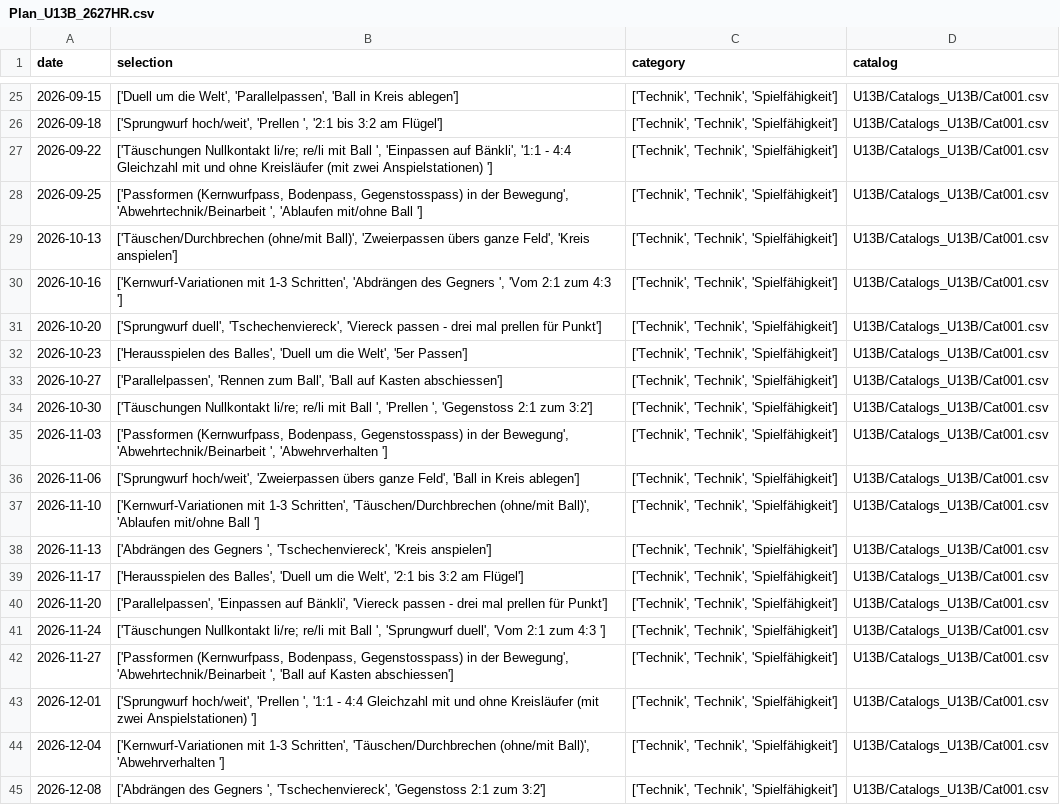
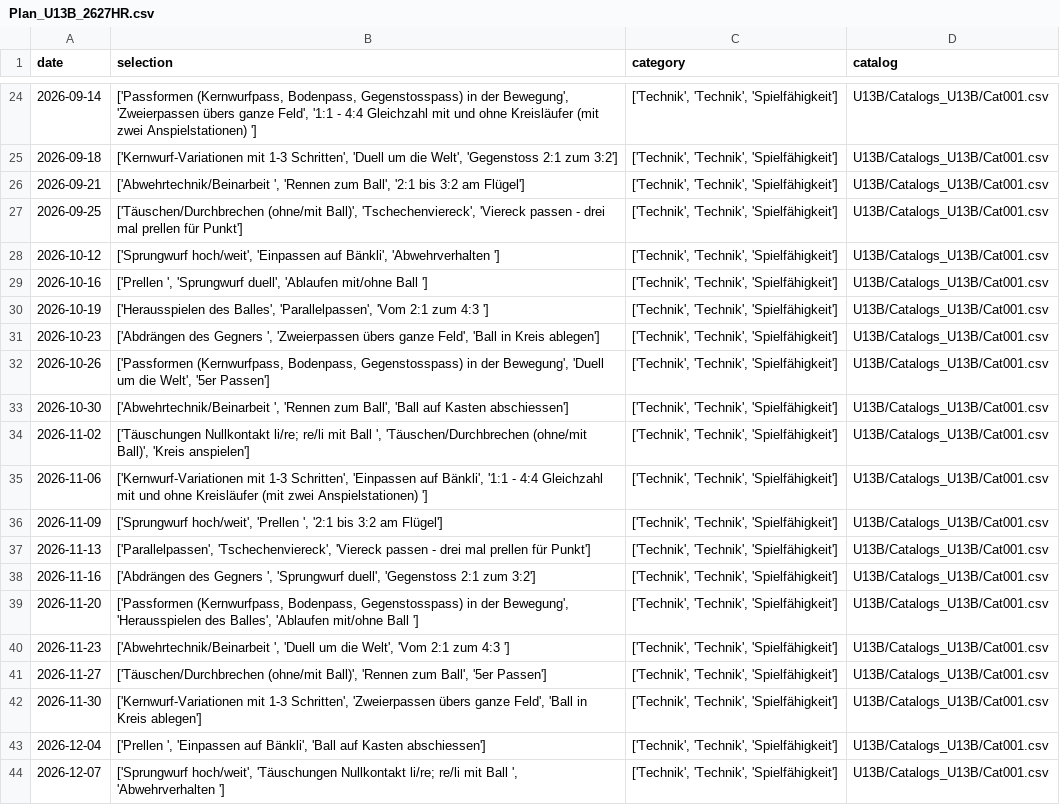
Before and after one commit to Tim171717/Trainingsplaner, a CSV file: U13B/Plans_U13B/Plan_U13B_2627HR.csv, drawn as a sheet; only a part is shown, gaps mark what is left out; addresses are those after the commit; the diff covers the shown part only; the diff names each change by its address in the sheet, - before the commit and + after, or states it on an @@ line.

```diff
--- a/U13B/Plans_U13B/Plan_U13B_2627HR.csv
+++ b/U13B/Plans_U13B/Plan_U13B_2627HR.csv
-A24 (date): 2026-09-15
+A24 (date): 2026-09-14
-B24 (selection): ['Duell um die Welt', 'Parallelpassen', 'Ball in Kreis ablegen']
+B24 (selection): ['Passformen (Kernwurfpass, Bodenpass, Gegenstosspass) in der Bewegung', 'Zweierpassen übers ganze Feld', '1:1 - 4:4 Gleichzahl mit und ohne Kreisläufer (mit zwei Anspielstationen) ']
-B25 (selection): ['Sprungwurf hoch/weit', 'Prellen ', '2:1 bis 3:2 am Flügel']
+B25 (selection): ['Kernwurf-Variationen mit 1-3 Schritten', 'Duell um die Welt', 'Gegenstoss 2:1 zum 3:2']
-A26 (date): 2026-09-22
+A26 (date): 2026-09-21
-B26 (selection): ['Täuschungen Nullkontakt li/re; re/li mit Ball ', 'Einpassen auf Bänkli', '1:1 - 4:4 Gleichzahl mit und ohne Kreisläufer (mit zwei Anspielstationen) ']
+B26 (selection): ['Abwehrtechnik/Beinarbeit ', 'Rennen zum Ball', '2:1 bis 3:2 am Flügel']
-B27 (selection): ['Passformen (Kernwurfpass, Bodenpass, Gegenstosspass) in der Bewegung', 'Abwehrtechnik/Beinarbeit ', 'Ablaufen mit/ohne Ball ']
+B27 (selection): ['Täuschen/Durchbrechen (ohne/mit Ball)', 'Tschechenviereck', 'Viereck passen - drei mal prellen für Punkt']
-A28 (date): 2026-10-13
+A28 (date): 2026-10-12
-B28 (selection): ['Täuschen/Durchbrechen (ohne/mit Ball)', 'Zweierpassen übers ganze Feld', 'Kreis anspielen']
+B28 (selection): ['Sprungwurf hoch/weit', 'Einpassen auf Bänkli', 'Abwehrverhalten ']
-B29 (selection): ['Kernwurf-Variationen mit 1-3 Schritten', 'Abdrängen des Gegners ', 'Vom 2:1 zum 4:3 ']
+B29 (selection): ['Prellen ', 'Sprungwurf duell', 'Ablaufen mit/ohne Ball ']
-A30 (date): 2026-10-20
+A30 (date): 2026-10-19
-B30 (selection): ['Sprungwurf duell', 'Tschechenviereck', 'Viereck passen - drei mal prellen für Punkt']
+B30 (selection): ['Herausspielen des Balles', 'Parallelpassen', 'Vom 2:1 zum 4:3 ']
-B31 (selection): ['Herausspielen des Balles', 'Duell um die Welt', '5er Passen']
+B31 (selection): ['Abdrängen des Gegners ', 'Zweierpassen übers ganze Feld', 'Ball in Kreis ablegen']
-A32 (date): 2026-10-27
+A32 (date): 2026-10-26
-B32 (selection): ['Parallelpassen', 'Rennen zum Ball', 'Ball auf Kasten abschiessen']
+B32 (selection): ['Passformen (Kernwurfpass, Bodenpass, Gegenstosspass) in der Bewegung', 'Duell um die Welt', '5er Passen']
-B33 (selection): ['Täuschungen Nullkontakt li/re; re/li mit Ball ', 'Prellen ', 'Gegenstoss 2:1 zum 3:2']
+B33 (selection): ['Abwehrtechnik/Beinarbeit ', 'Rennen zum Ball', 'Ball auf Kasten abschiessen']
-A34 (date): 2026-11-03
+A34 (date): 2026-11-02
-B34 (selection): ['Passformen (Kernwurfpass, Bodenpass, Gegenstosspass) in der Bewegung', 'Abwehrtechnik/Beinarbeit ', 'Abwehrverhalten ']
+B34 (selection): ['Täuschungen Nullkontakt li/re; re/li mit Ball ', 'Täuschen/Durchbrechen (ohne/mit Ball)', 'Kreis anspielen']
-B35 (selection): ['Sprungwurf hoch/weit', 'Zweierpassen übers ganze Feld', 'Ball in Kreis ablegen']
+B35 (selection): ['Kernwurf-Variationen mit 1-3 Schritten', 'Einpassen auf Bänkli', '1:1 - 4:4 Gleichzahl mit und ohne Kreisläufer (mit zwei Anspielstationen) ']
-A36 (date): 2026-11-10
+A36 (date): 2026-11-09
-B36 (selection): ['Kernwurf-Variationen mit 1-3 Schritten', 'Täuschen/Durchbrechen (ohne/mit Ball)', 'Ablaufen mit/ohne Ball ']
+B36 (selection): ['Sprungwurf hoch/weit', 'Prellen ', '2:1 bis 3:2 am Flügel']
-B37 (selection): ['Abdrängen des Gegners ', 'Tschechenviereck', 'Kreis anspielen']
+B37 (selection): ['Parallelpassen', 'Tschechenviereck', 'Viereck passen - drei mal prellen für Punkt']
-A38 (date): 2026-11-17
+A38 (date): 2026-11-16
-B38 (selection): ['Herausspielen des Balles', 'Duell um die Welt', '2:1 bis 3:2 am Flügel']
+B38 (selection): ['Abdrängen des Gegners ', 'Sprungwurf duell', 'Gegenstoss 2:1 zum 3:2']
-B39 (selection): ['Parallelpassen', 'Einpassen auf Bänkli', 'Viereck passen - drei mal prellen für Punkt']
+B39 (selection): ['Passformen (Kernwurfpass, Bodenpass, Gegenstosspass) in der Bewegung', 'Herausspielen des Balles', 'Ablaufen mit/ohne Ball ']
-A40 (date): 2026-11-24
+A40 (date): 2026-11-23
-B40 (selection): ['Täuschungen Nullkontakt li/re; re/li mit Ball ', 'Sprungwurf duell', 'Vom 2:1…
+B40 (selection): ['Abwehrtechnik/Beinarbeit ', 'Duell um die Welt', 'Vom 2:1…
-B41 (selection): ['Passformen (Kernwurfpass, Bodenpass, Gegenstosspass) in der Bewegung', 'Abwehrtechnik/Beinarbeit ', 'Ball auf Kasten abschiessen']
+B41 (selection): ['Täuschen/Durchbrechen (ohne/mit Ball)', 'Rennen zum Ball', '5er Passen']
-A42 (date): 2026-12-01
+A42 (date): 2026-11-30
-B42 (selection): ['Sprungwurf hoch/weit', 'Prellen ', '1:1 - 4:4 Gleichzahl mit und ohne Kreisläufer (mit zwei Anspielstationen) ']
+B42 (selection): ['Kernwurf-Variationen mit 1-3 Schritten', 'Zweierpassen übers ganze Feld', 'Ball in Kreis ablegen']
-B43 (selection): ['Kernwurf-Variationen mit 1-3 Schritten', 'Täuschen/Durchbrechen (ohne/mit Ball)', 'Abwehrverhalten ']
+B43 (selection): ['Prellen ', 'Einpassen auf Bänkli', 'Ball auf Kasten abschiessen']
-A44 (date): 2026-12-08
+A44 (date): 2026-12-07
-B44 (selection): ['Abdrängen des Gegners ', 'Tschechenviereck', 'Gegenstoss 2:1 zum 3:2']
+B44 (selection): ['Sprungwurf hoch/weit', 'Täuschungen Nullkontakt li/re; re/li mit Ball ', 'Abwehrverhalten ']
```
Also changed, not shown: 1 removed row and 37 edited cells elsewhere in this file.
